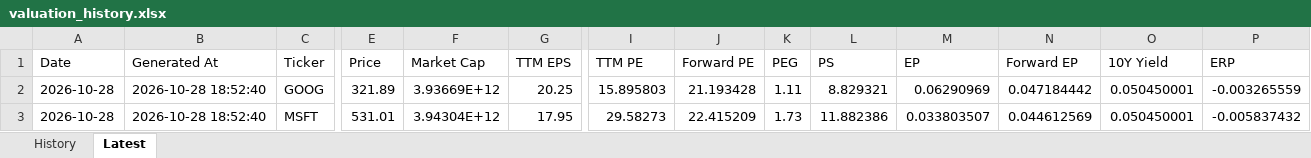
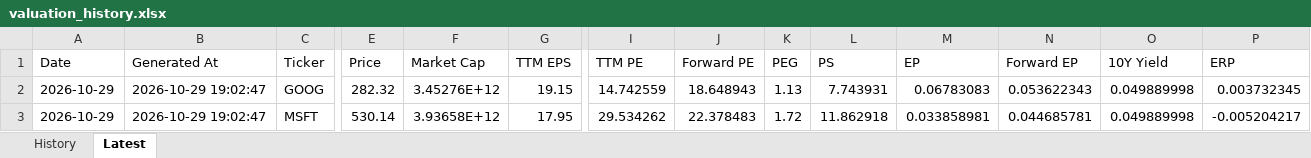
Before and after one commit to wangshen2014-collab/stock_value_tracker, an Excel workbook: data/valuation_history.xlsx, sheet Latest, drawn as a sheet; only a part is shown, gaps mark what is left out; values as stored, in another font and other column widths than the file's, no borders; the diff covers the shown part only; the diff names each change by its address in the sheet, - before the commit and + after, or states it on an @@ line.

```diff
--- a/data/valuation_history.xlsx (sheet Latest)
+++ b/data/valuation_history.xlsx (sheet Latest)
-A2:A3 (Date): 2026-10-28
+A2:A3 (Date): 2026-10-29
-B2:B3 (Generated At): 2026-10-28 18:52:40
+B2:B3 (Generated At): 2026-10-29 19:02:47
-E2 (Price): 321.89
+E2 (Price): 282.32
-F2 (Market Cap): 3.93669E+12
+F2 (Market Cap): 3.45276E+12
-G2 (TTM EPS): 20.25
+G2 (TTM EPS): 19.15
-I2 (TTM PE): 15.895803
+I2 (TTM PE): 14.742559
-J2 (Forward PE): 21.193428
+J2 (Forward PE): 18.648943
-K2 (PEG): 1.11
+K2 (PEG): 1.13
-L2 (PS): 8.829321
+L2 (PS): 7.743931
-M2 (EP): 0.06290969
+M2 (EP): 0.06783083
-N2 (Forward EP): 0.047184442
+N2 (Forward EP): 0.053622343
-O2:O3 (10Y Yield): 0.050450001
+O2:O3 (10Y Yield): 0.049889998
-P2 (ERP): -0.003265559
+P2 (ERP): 0.003732345
-E3 (Price): 531.01
+E3 (Price): 530.14
-F3 (Market Cap): 3.94304E+12
+F3 (Market Cap): 3.93658E+12
-I3 (TTM PE): 29.58273
+I3 (TTM PE): 29.534262
-J3 (Forward PE): 22.415209
+J3 (Forward PE): 22.378483
-K3 (PEG): 1.73
+K3 (PEG): 1.72
-L3 (PS): 11.882386
+L3 (PS): 11.862918
-M3 (EP): 0.033803507
+M3 (EP): 0.033858981
-N3 (Forward EP): 0.044612569
+N3 (Forward EP): 0.044685781
-P3 (ERP): -0.005837432
+P3 (ERP): -0.005204217
```
Also changed, not shown: 92 edited cells elsewhere in this sheet, sheet History, data/pe_valuation_history.xlsx, 7 other files.
